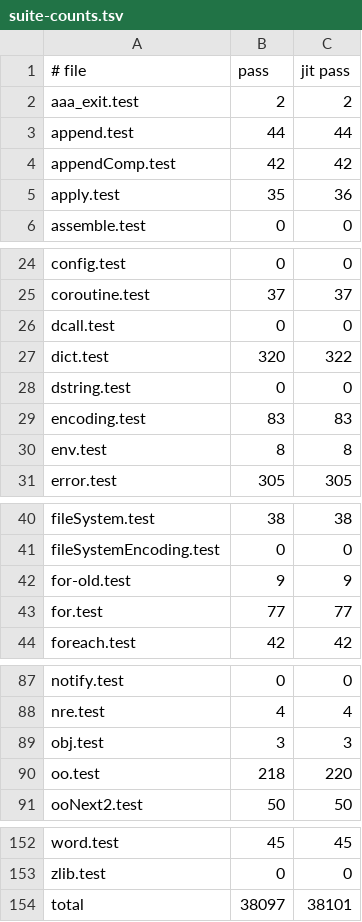
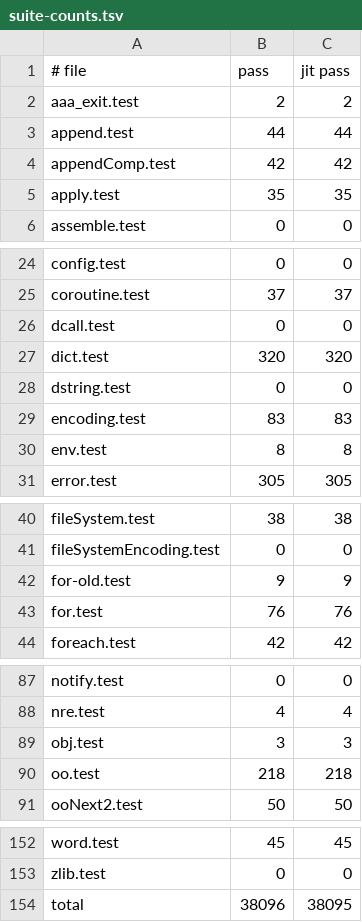
Before and after one commit to beetlebugorg/ztcl, a TSV file: docs/dev/suite-counts.tsv, drawn as a sheet; only a part is shown, gaps mark what is left out.

```diff
--- a/docs/dev/suite-counts.tsv
+++ b/docs/dev/suite-counts.tsv
@@ -4,3 +4,3 @@ append.test	44	44
 appendComp.test	42	42
-apply.test	35	36
+apply.test	35	35
 assemble.test	0	0
@@ -26,3 +26,3 @@ coroutine.test	37	37
 dcall.test	0	0
-dict.test	320	322
+dict.test	320	320
 dstring.test	0	0
@@ -42,3 +42,3 @@ fileSystemEncoding.test	0	0
 for-old.test	9	9
-for.test	77	77
+for.test	76	76
 foreach.test	42	42
@@ -89,3 +89,3 @@ nre.test	4	4
 obj.test	3	3
-oo.test	218	220
+oo.test	218	218
 ooNext2.test	50	50
@@ -153,2 +153,2 @@ word.test	45	45
 zlib.test	0	0
-total	38097	38101
+total	38096	38095
```
Also changed, not shown: docs/dev/suite-counts-9.tsv.
